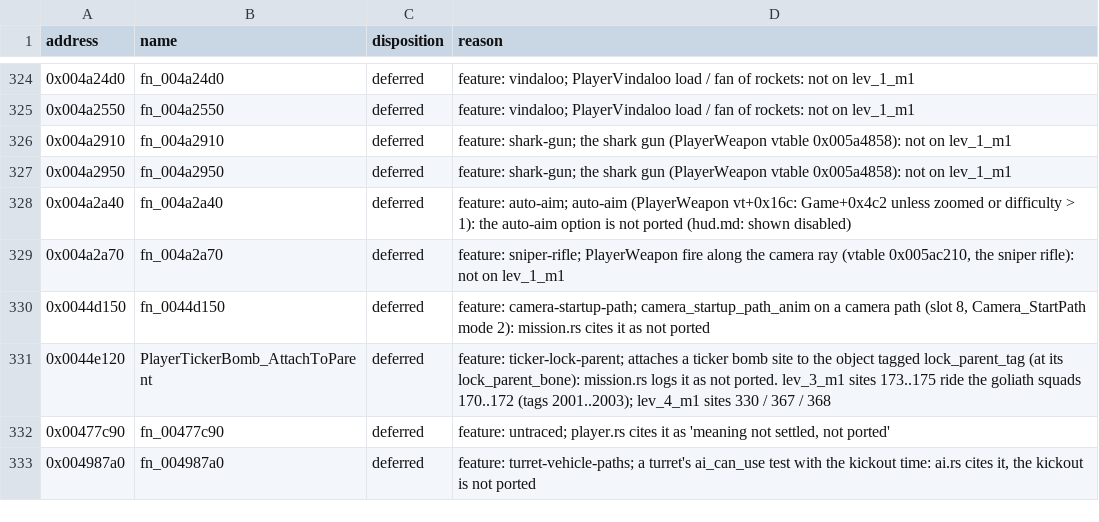
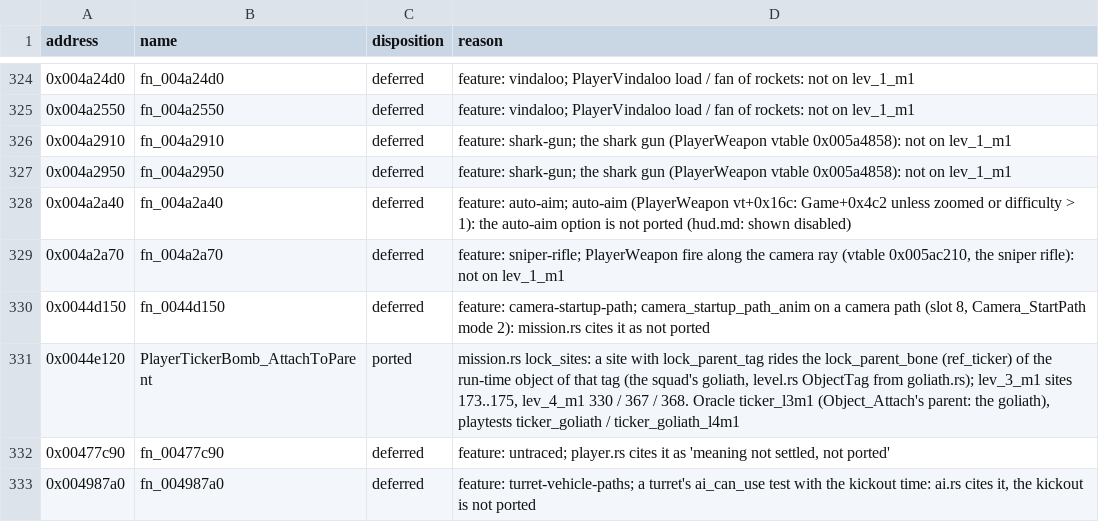
Before and after one commit to NikhilVerma/armed-and-dangerous-recomp, a CSV file: docs/port/game.csv, drawn as a sheet; only a part is shown, gaps mark what is left out.

```diff
--- a/docs/port/game.csv
+++ b/docs/port/game.csv
@@ -330,3 +330,3 @@ address,name,disposition,reason
 0x0044d150,fn_0044d150,deferred,"feature: camera-startup-path; camera_startup_path_anim on a camera path (slot 8, Camera_StartPath mode 2): mission.rs cites it as not ported"
-0x0044e120,PlayerTickerBomb_AttachToParent,deferred,"feature: ticker-lock-parent; attaches a ticker bomb site to the object tagged lock_parent_tag (at its lock_parent_bone): mission.rs logs it as not ported. lev_3_m1 sites 173..175 ride the goliath squads 170..172 (tags 2001..2003); lev_4_m1 sites 330 / 367 / 368"
+0x0044e120,PlayerTickerBomb_AttachToParent,ported,"mission.rs lock_sites: a site with lock_parent_tag rides the lock_parent_bone (ref_ticker) of the run-time object of that tag (the squad's goliath, level.rs ObjectTag from goliath.rs); lev_3_m1 sites 173..175, lev_4_m1 330 / 367 / 368. Oracle ticker_l3m1 (Object_Attach's parent: the goliath), playtests ticker_goliath / ticker_goliath_l4m1"
 0x00477c90,fn_00477c90,deferred,"feature: untraced; player.rs cites it as 'meaning not settled, not ported'"
```
Also changed, not shown: 11 other files.
